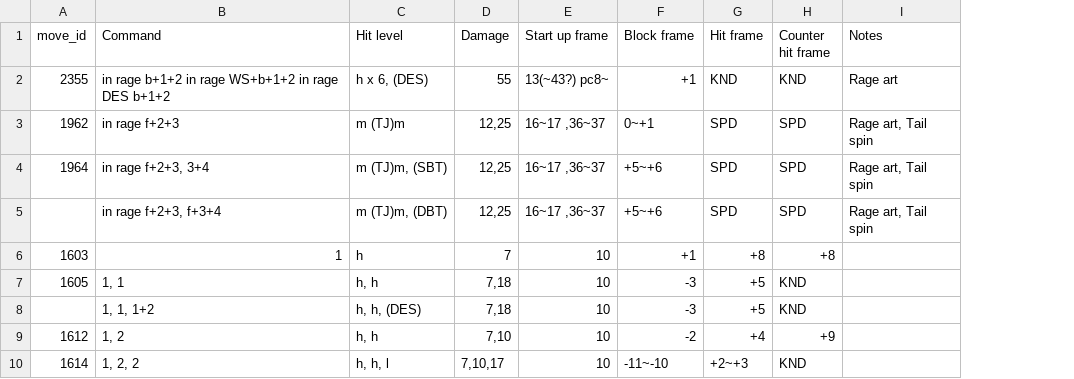
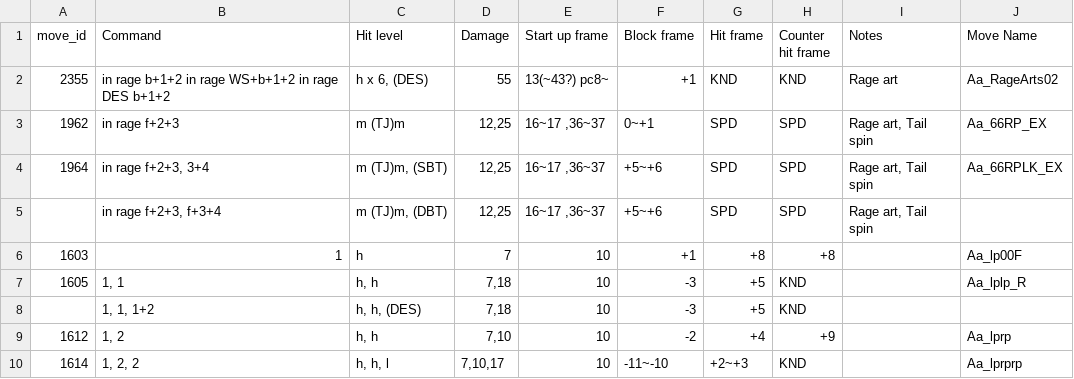
Before and after one commit to dcep93/TekkenBot, a CSV file: assets/database/alisa.csv, drawn as a sheet; only a part is shown; the diff names each change by its address in the sheet, - before the commit and + after, or states it on an @@ line.

```diff
--- a/assets/database/alisa.csv
+++ b/assets/database/alisa.csv
+column J (Move Name), rows 2-10: Aa_RageArts02 | Aa_66RP_EX | Aa_66RPLK_EX |  | Aa_lp00F | Aa_lplp_R |  | Aa_lprp | Aa_lprprp
```
Also changed, not shown: assets/database/bob.csv, assets/database/eddy.csv, 46 other files.
